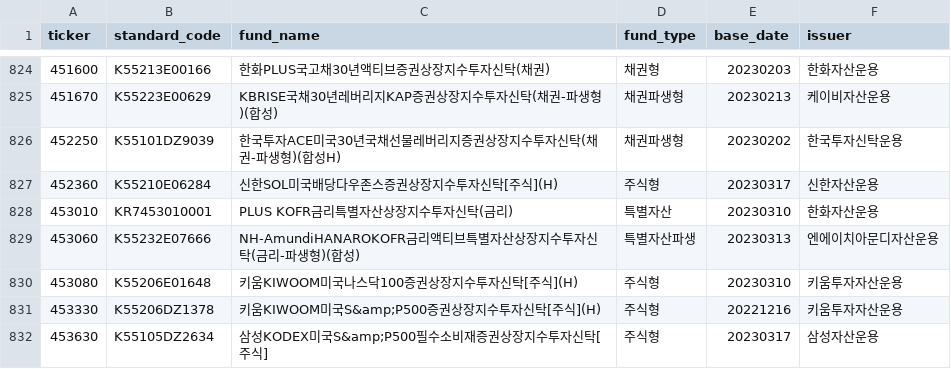
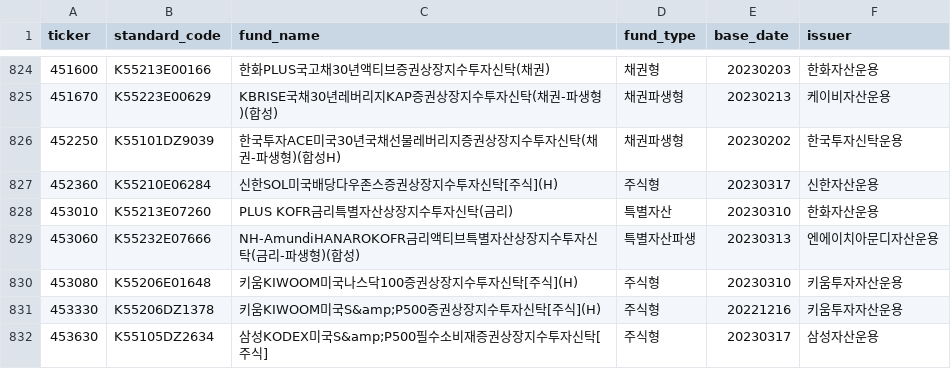
Before and after one commit to neo-alpha-research/etf-campus, a CSV file: data/regulatory/kofia_fund_types.csv, drawn as a sheet; only a part is shown, gaps mark what is left out.

```diff
--- a/data/regulatory/kofia_fund_types.csv
+++ b/data/regulatory/kofia_fund_types.csv
@@ -827,3 +827,3 @@ ticker,standard_code,fund_name,fund_type,base_date,issuer
 452360,K55210E06284,신한SOL미국배당다우존스증권상장지수투자신탁[주식](H),주식형,20230317,신한자산운용
-453010,KR7453010001,PLUS KOFR금리특별자산상장지수투자신탁(금리),특별자산,20230310,한화자산운용
+453010,K55213E07260,PLUS KOFR금리특별자산상장지수투자신탁(금리),특별자산,20230310,한화자산운용
 453060,K55232E07666,NH-AmundiHANAROKOFR금리액티브특별자산상장지수투자신탁(금리-파생형)(합성),특별자산파생,20230313,엔에이치아문디자산운용
```
Also changed, not shown: data/etf_master_draft.csv, data/regulatory/pension_verification_ledger.csv, 11 other files.
